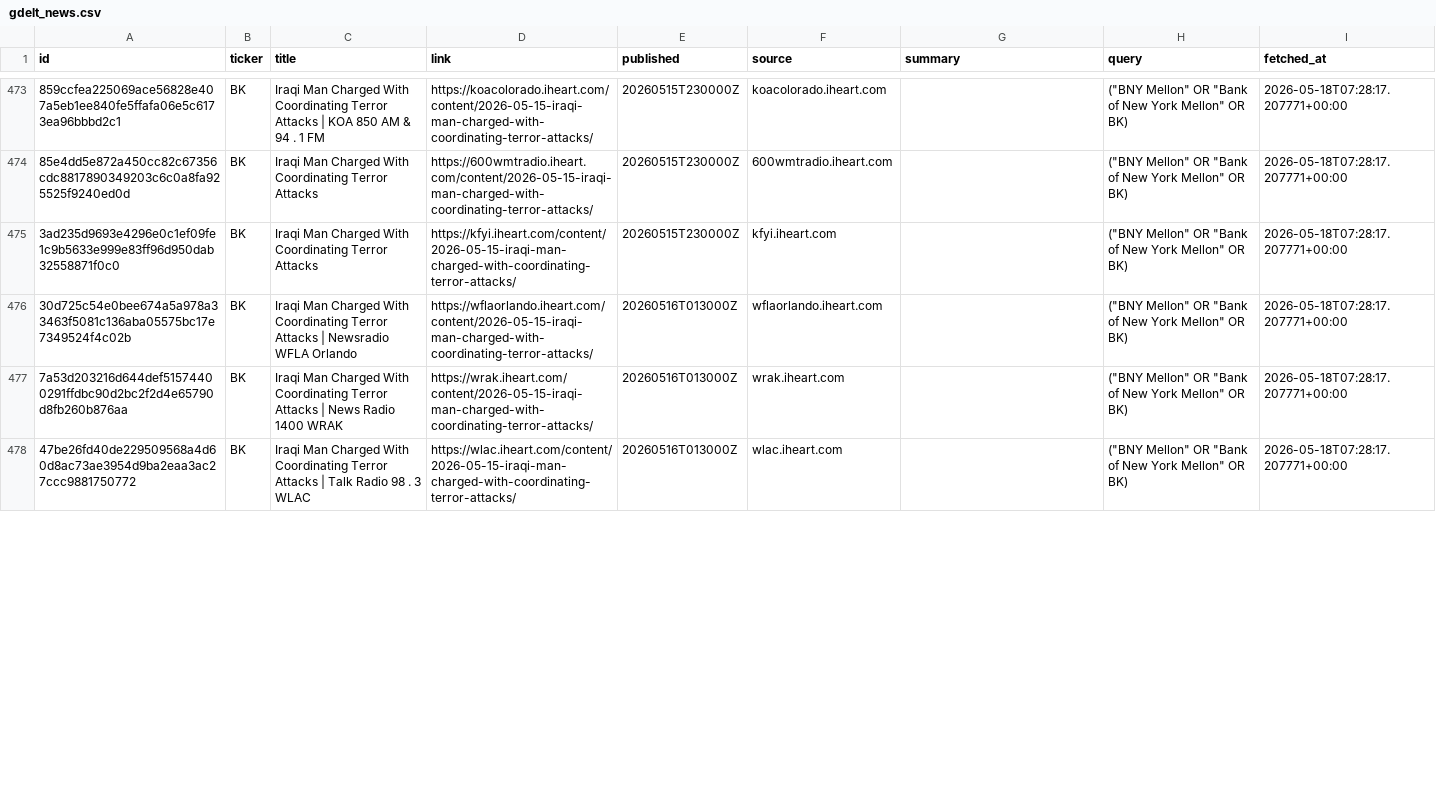
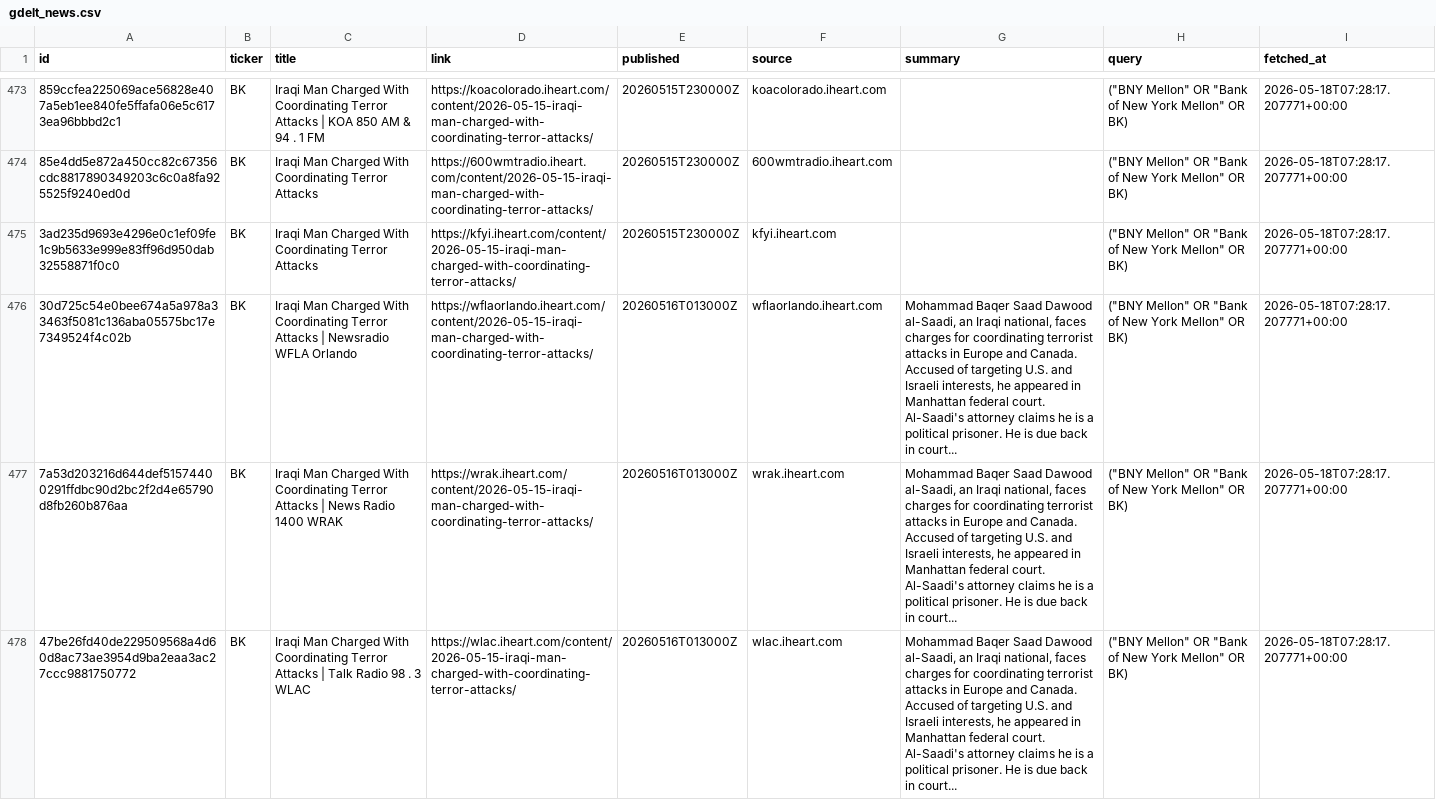
Before and after one commit to jahnavi-maddhuri/bny-ai-risk-management, a CSV file: news_feeds/gdelt/data/gdelt_news.csv, drawn as a sheet; only a part is shown, gaps mark what is left out; the diff covers the shown part only; the diff names each change by its address in the sheet, - before the commit and + after, or states it on an @@ line.

```diff
--- a/news_feeds/gdelt/data/gdelt_news.csv
+++ b/news_feeds/gdelt/data/gdelt_news.csv
-G476:G478 (summary): (empty)
+G476:G478 (summary): Mohammad Baqer Saad Dawood al-Saadi, an Iraqi national, faces charges for coordinating terrorist attacks in Europe and Canada. Accused of targeting U.S. and Israeli interests, he appeared in Manhattan federal court. Al-Saadi's attorney claims he is a political prisoner. He is due back in court...
```
Also changed, not shown: 11 edited cells elsewhere in this file.
